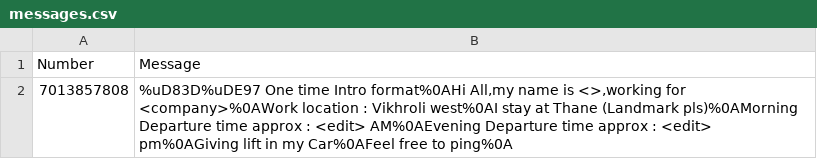
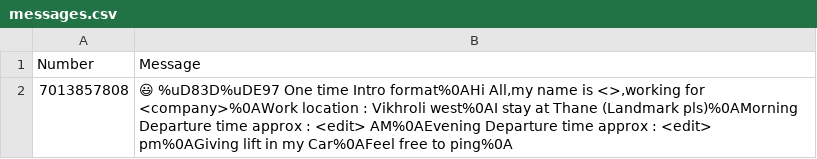
Before and after one commit to mohitsahunitrr/GroupExtractor, a CSV file: sampleCSVs/messages.csv, drawn as a sheet.

```diff
--- a/sampleCSVs/messages.csv
+++ b/sampleCSVs/messages.csv
@@ -1,2 +1,2 @@
 Number| Message
-7013857808| %uD83D%uDE97 One time Intro format%0AHi All,my name is  <>,working for <company>%0AWork location : Vikhroli west%0AI stay at Thane (Landmark pls)%0AMorning Departure time approx : <edit> AM%0AEvening Departure time approx : <edit> pm%0AGiving lift in my Car%0AFeel free to ping%0A
+7013857808| 😃 %uD83D%uDE97 One time Intro format%0AHi All,my name is  <>,working for <company>%0AWork location : Vikhroli west%0AI stay at Thane (Landmark pls)%0AMorning Departure time approx : <edit> AM%0AEvening Departure time approx : <edit> pm%0AGiving lift in my Car%0AFeel free to ping%0A
```
Also changed, not shown: 11 other files.
